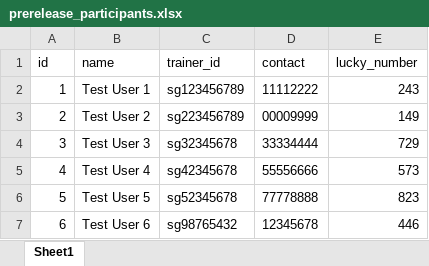
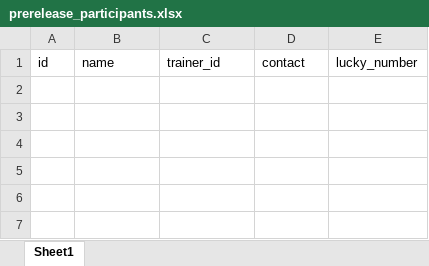
Before and after one commit to RyanJJTan/pokemon-prerelease-form, an Excel workbook: exports/prerelease_participants.xlsx, sheet Sheet1, drawn as a sheet; values as stored, in another font and other column widths than the file's, no borders; the diff names each change by its address in the sheet, - before the commit and + after, or states it on an @@ line.

```diff
--- a/exports/prerelease_participants.xlsx (sheet Sheet1)
+++ b/exports/prerelease_participants.xlsx (sheet Sheet1)
-row 2: 1 | Test User 1 | sg123456789 | 11112222 | 243
-row 3: 2 | Test User 2 | sg223456789 | 00009999 | 149
-row 4: 3 | Test User 3 | sg32345678 | 33334444 | 729
-row 5: 4 | Test User 4 | sg42345678 | 55556666 | 573
-row 6: 5 | Test User 5 | sg52345678 | 77778888 | 823
-row 7: 6 | Test User 6 | sg98765432 | 12345678 | 446
```
Also changed, not shown: 1 other file.
